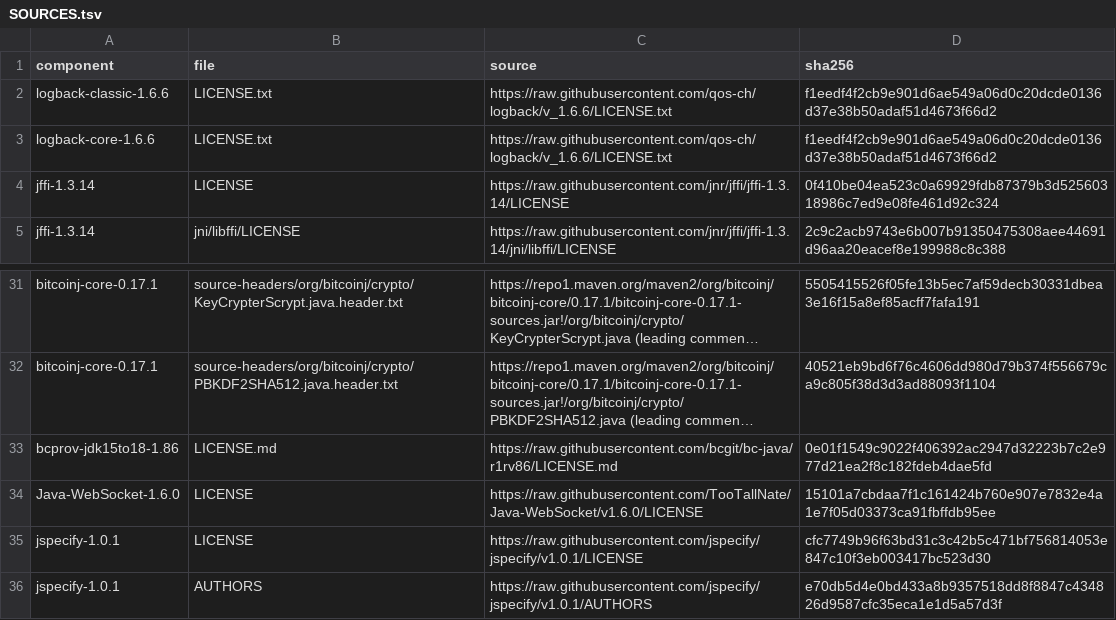
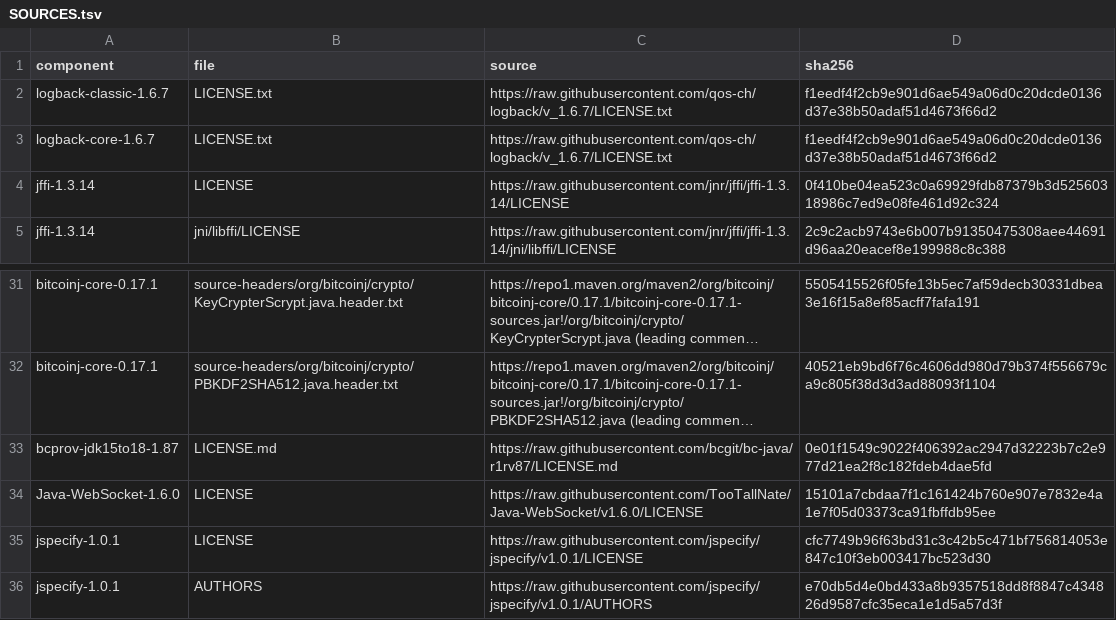
Before and after one commit to bernardladenthin/BitcoinAddressFinder, a TSV file: third-party-notices/SOURCES.tsv, drawn as a sheet; only a part is shown, gaps mark what is left out; long unchanged cells end in …; the diff names each change by its address in the sheet, - before the commit and + after, or states it on an @@ line.

```diff
--- a/third-party-notices/SOURCES.tsv
+++ b/third-party-notices/SOURCES.tsv
-A2 (component): logback-classic-1.6.6
+A2 (component): logback-classic-1.6.7
-C2:C3 (source): https://raw.githubusercontent.com/qos-ch/logback/v_1.6.6/LICENSE.txt
+C2:C3 (source): https://raw.githubusercontent.com/qos-ch/logback/v_1.6.7/LICENSE.txt
-A3 (component): logback-core-1.6.6
+A3 (component): logback-core-1.6.7
-A33 (component): bcprov-jdk15to18-1.86
+A33 (component): bcprov-jdk15to18-1.87
-C33 (source): https://raw.githubusercontent.com/bcgit/bc-java/r1rv86/LICENSE.md
+C33 (source): https://raw.githubusercontent.com/bcgit/bc-java/r1rv87/LICENSE.md
```
Also changed, not shown: 17 other files.
